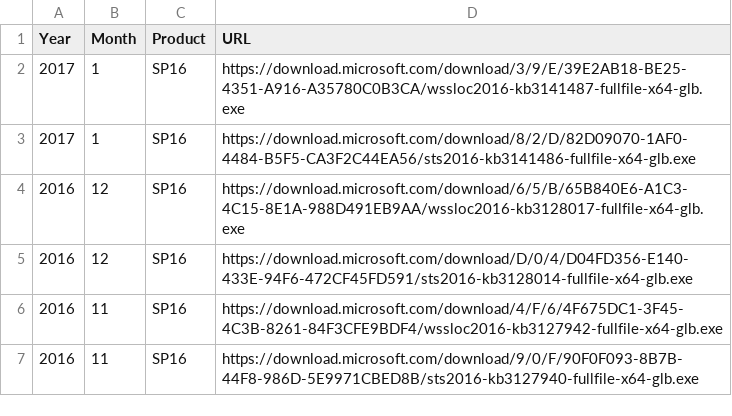
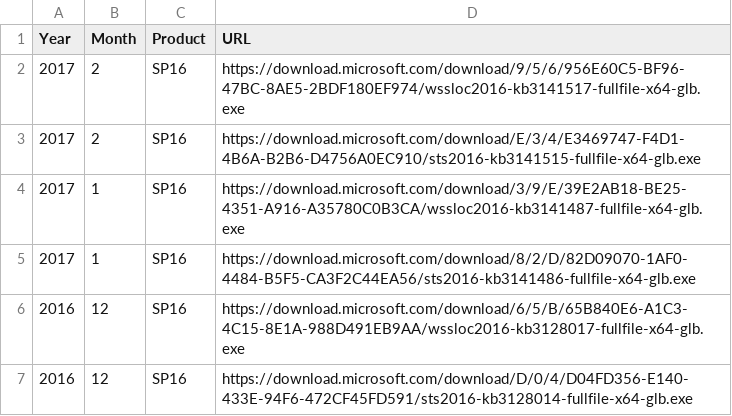
Before and after one commit to spjeff/sppatchify, a CSV file: SPPatchify-Download-CU.csv, drawn as a sheet; only a part is shown; the shorter side is filled out with more unchanged rows; the diff names each change by its address in the sheet, - before the commit and + after, or states it on an @@ line.

Commit message:
Added SharePoint 2016 February 17 CU

```diff
--- a/SPPatchify-Download-CU.csv
+++ b/SPPatchify-Download-CU.csv
+row 2: 2017 | 2 | SP16 | https://download.microsoft.com/download/9/5/6/956E60C5-BF96-47BC-8AE5-2BDF180EF974/wssloc2016-kb3141517-fullfile-x64-glb.exe
+row 3: 2017 | 2 | SP16 | https://download.microsoft.com/download/E/3/4/E3469747-F4D1-4B6A-B2B6-D4756A0EC910/sts2016-kb3141515-fullfile-x64-glb.exe
```
